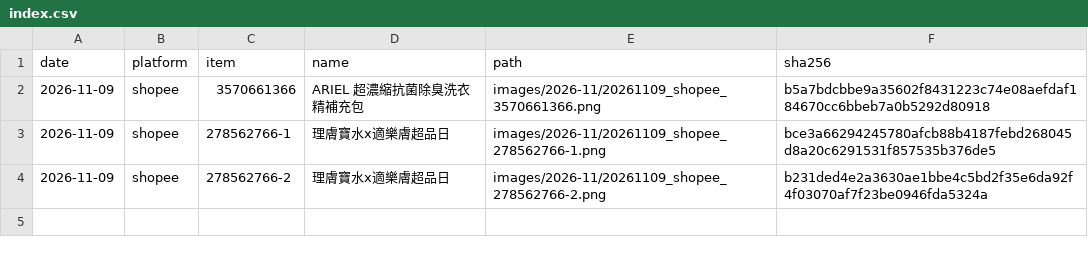
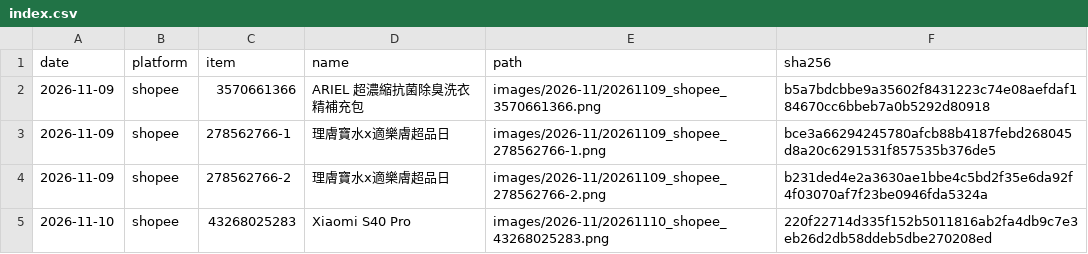
Before and after one commit to GW77/threads-images, a CSV file: index.csv, drawn as a sheet.

Commit message:
add 20261110_shopee_43268025283.png

```diff
--- a/index.csv
+++ b/index.csv
@@ -4 +4,2 @@ date,platform,item,name,path,sha256
 2026-11-09,shopee,278562766-2,理膚寶水x適樂膚超品日,images/2026-11/20261109_shopee_278562766-2.png,b231ded4e2a3630ae1bbe4c5bd2f35e6da92f4f03070af7f23be0946fda5324a
+2026-11-10,shopee,43268025283,Xiaomi S40 Pro,images/2026-11/20261110_shopee_43268025283.png,220f22714d335f152b5011816ab2fa4db9c7e3eb26d2db58ddeb5dbe270208ed
```
Also changed, not shown: 1 other file.
